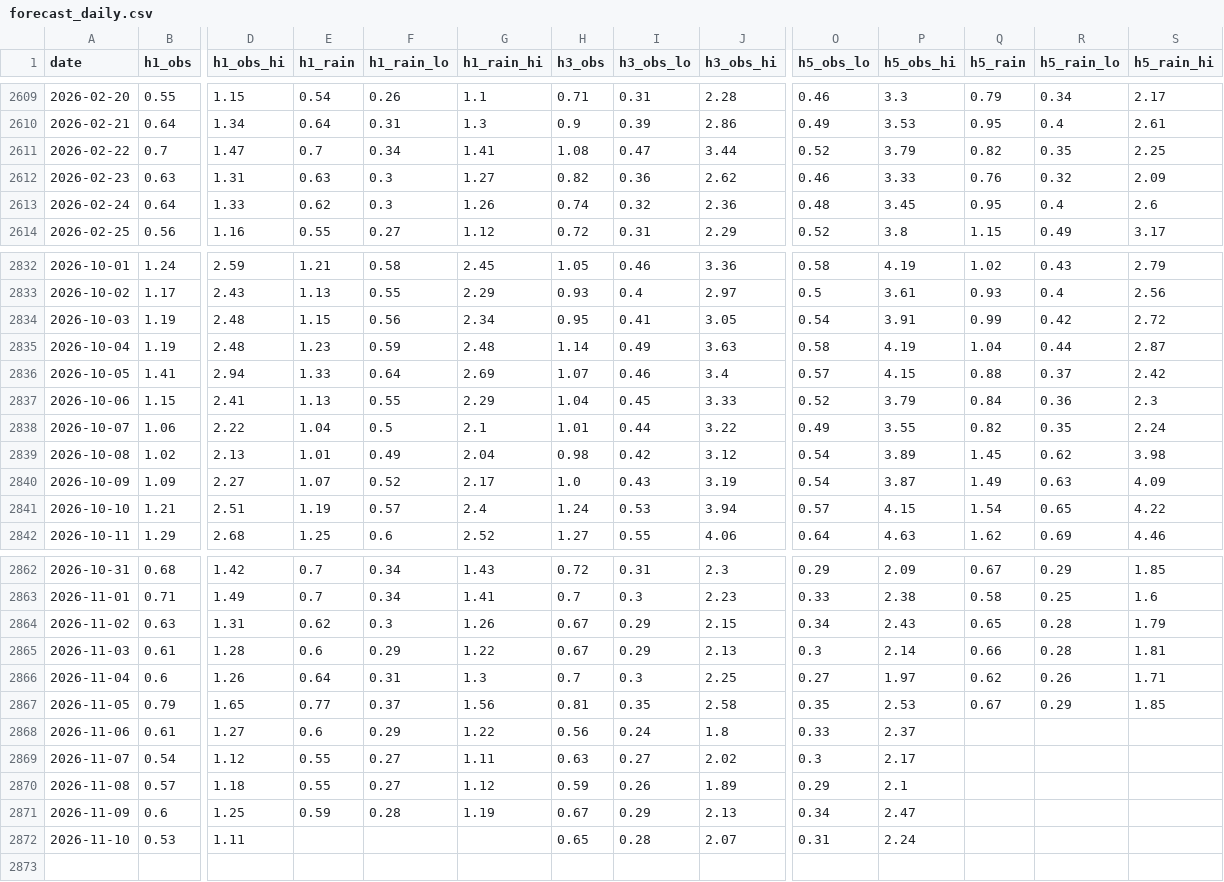
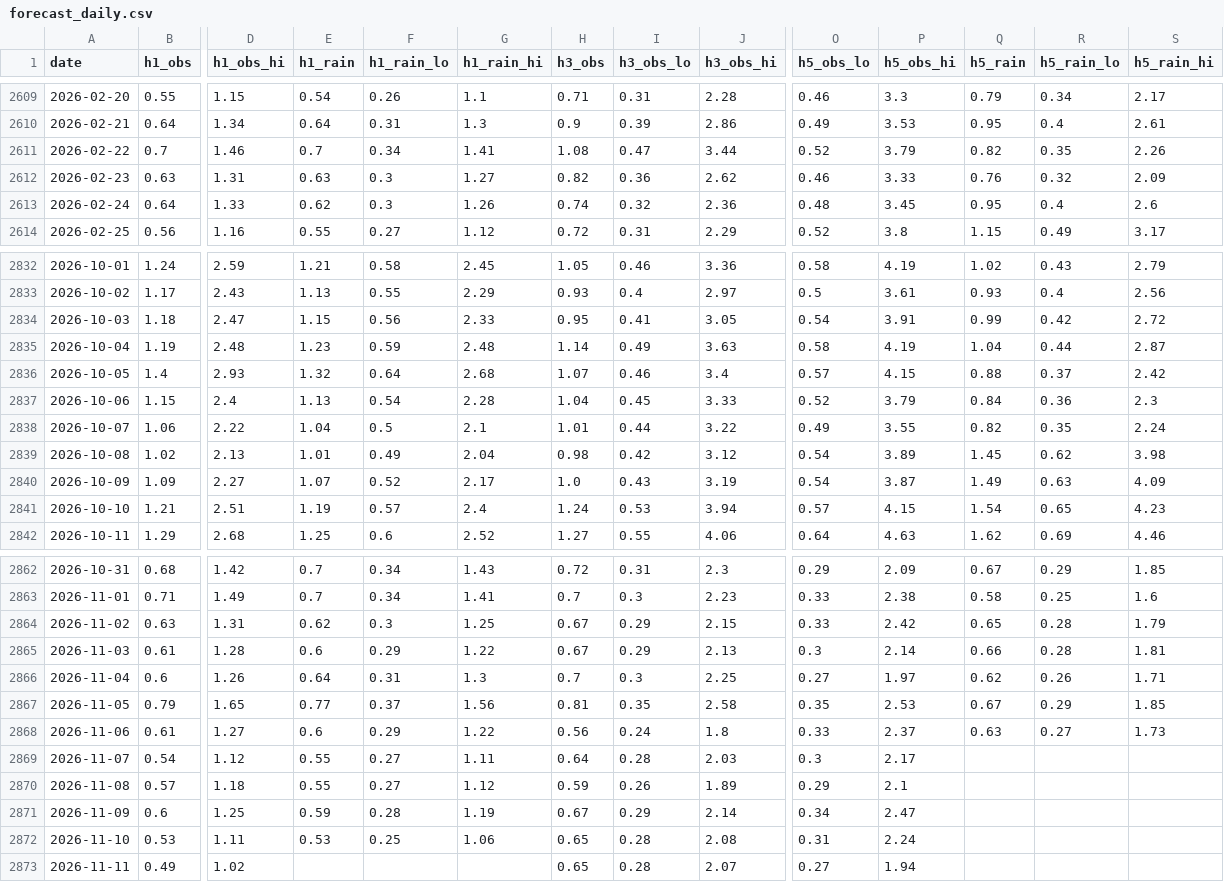
Before and after one commit to mimimmimi789/naerincheon-ss-dashboard, a CSV file: docs/forecast_daily.csv, drawn as a sheet; only a part is shown, gaps mark what is left out; rows hold the shown columns only; the diff covers the shown part only; the diff names each change by its address in the sheet, - before the commit and + after, or states it on an @@ line.

```diff
--- a/docs/forecast_daily.csv
+++ b/docs/forecast_daily.csv
-D2611 (h1_obs_hi): 1.47
+D2611 (h1_obs_hi): 1.46
-S2611 (h5_rain_hi): 2.25
+S2611 (h5_rain_hi): 2.26
-B2834 (h1_obs): 1.19
+B2834 (h1_obs): 1.18
-D2834 (h1_obs_hi): 2.48
+D2834 (h1_obs_hi): 2.47
-G2834 (h1_rain_hi): 2.34
+G2834 (h1_rain_hi): 2.33
-B2836 (h1_obs): 1.41
+B2836 (h1_obs): 1.4
-D2836 (h1_obs_hi): 2.94
+D2836 (h1_obs_hi): 2.93
-E2836 (h1_rain): 1.33
+E2836 (h1_rain): 1.32
-G2836 (h1_rain_hi): 2.69
+G2836 (h1_rain_hi): 2.68
-D2837 (h1_obs_hi): 2.41
+D2837 (h1_obs_hi): 2.4
-F2837 (h1_rain_lo): 0.55
+F2837 (h1_rain_lo): 0.54
-G2837 (h1_rain_hi): 2.29
+G2837 (h1_rain_hi): 2.28
-S2841 (h5_rain_hi): 4.22
+S2841 (h5_rain_hi): 4.23
-G2864 (h1_rain_hi): 1.26
+G2864 (h1_rain_hi): 1.25
-O2864 (h5_obs_lo): 0.34
+O2864 (h5_obs_lo): 0.33
-P2864 (h5_obs_hi): 2.43
+P2864 (h5_obs_hi): 2.42
-Q2868 (h5_rain): (empty)
+Q2868 (h5_rain): 0.63
-R2868 (h5_rain_lo): (empty)
+R2868 (h5_rain_lo): 0.27
-S2868 (h5_rain_hi): (empty)
+S2868 (h5_rain_hi): 1.73
-H2869 (h3_obs): 0.63
+H2869 (h3_obs): 0.64
-I2869 (h3_obs_lo): 0.27
+I2869 (h3_obs_lo): 0.28
-J2869 (h3_obs_hi): 2.02
+J2869 (h3_obs_hi): 2.03
-J2871 (h3_obs_hi): 2.13
+J2871 (h3_obs_hi): 2.14
-E2872 (h1_rain): (empty)
+E2872 (h1_rain): 0.53
-F2872 (h1_rain_lo): (empty)
+F2872 (h1_rain_lo): 0.25
-G2872 (h1_rain_hi): (empty)
+G2872 (h1_rain_hi): 1.06
-J2872 (h3_obs_hi): 2.07
+J2872 (h3_obs_hi): 2.08
+row 2873: 2026-11-11 | 0.49 | 1.02 |  |  |  | 0.65 | 0.28 | 2.07 | 0.27 | 1.94
```
Also changed, not shown: 37 edited cells elsewhere in this file, data/live/kma_aws_rain.csv, data/live/wamis_stage_daily.csv, 10 other files.
